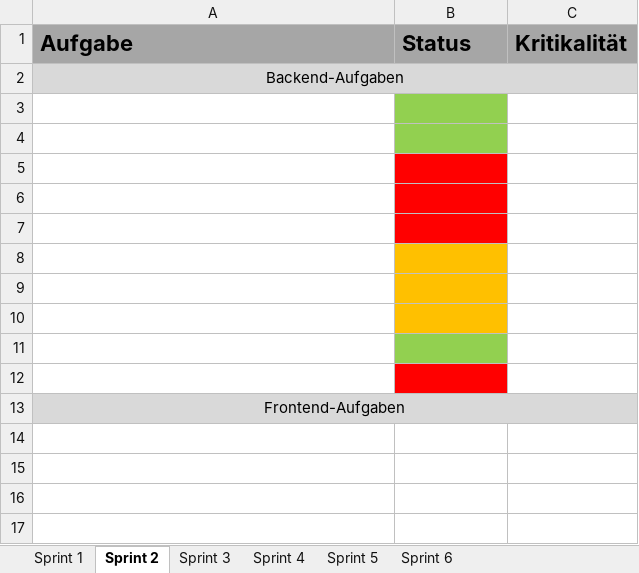
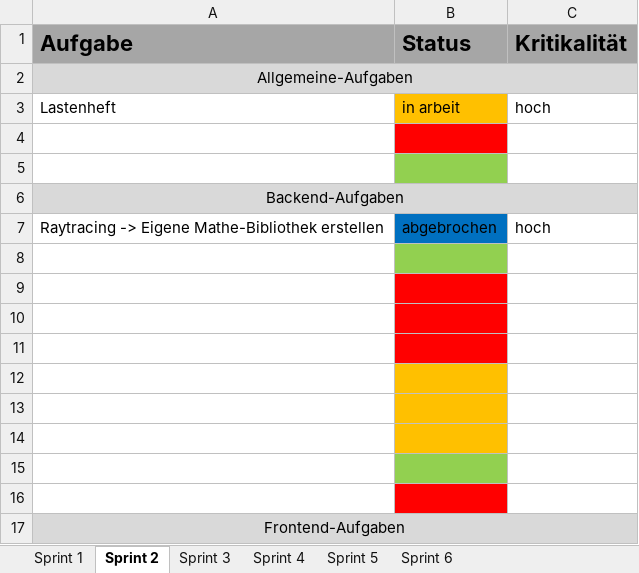
Before and after one commit to lgndluke/RaytRazor, an Excel workbook: 1. Projektplanung/03_Sprint_Backlogs.xlsx, sheet Sprint 2, drawn as a sheet; values as stored, in another font and other column widths than the file's, no borders; addresses are those after the commit; the diff names each change by its address in the sheet, - before the commit and + after, or states it on an @@ line.

Commit message:
03_Sprint_Backlogs.xlsx: Sprint #6 Daten aktualisiert. Vorherige Sprint-Backlogs aber noch nicht auf Stand.

```diff
--- a/1. Projektplanung/03_Sprint_Backlogs.xlsx (sheet Sprint 2)
+++ b/1. Projektplanung/03_Sprint_Backlogs.xlsx (sheet Sprint 2)
+row 2: Allgemeine-Aufgaben
+row 3: Lastenheft | in arbeit | hoch
+row 4: (empty)
+row 5: (empty)
-row 7: (empty)
+row 7: Raytracing -> Eigene Mathe-Bibliothek erstellen | abgebrochen | hoch
-B7 fill: #92D050
+B7 fill: #0070C0
```
Also changed, not shown: sheet Sprint 6, sheet Sprint 1, sheet Sprint 4, sheet Sprint 5, sheet Sprint 3.
